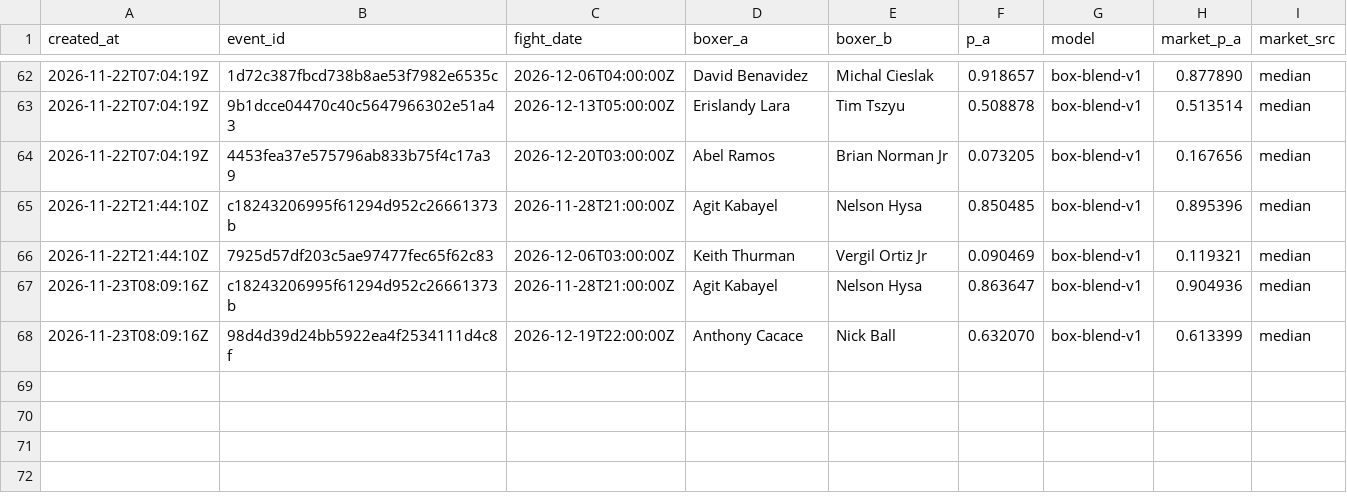
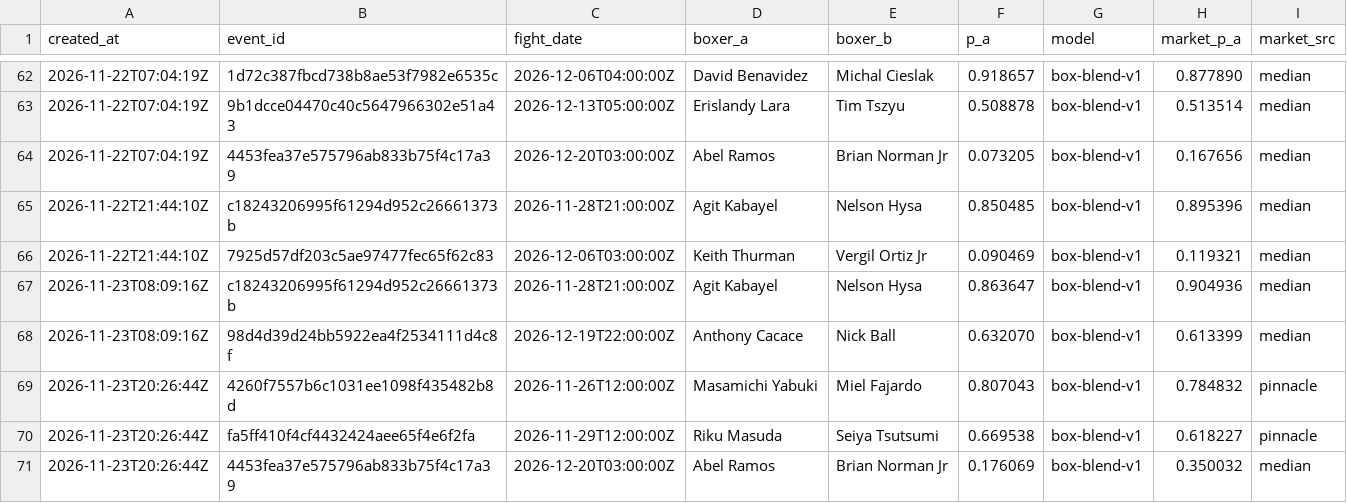
Before and after one commit to giliy/cageiq-ledger, a CSV file: boxing-picks.csv, drawn as a sheet; only a part is shown, gaps mark what is left out; the diff names each change by its address in the sheet, - before the commit and + after, or states it on an @@ line.

Commit message:
Ledger 2026-11-23 20:31 UTC, sha256 a1cd096198a5, boxing 803688e7aa25

```diff
--- a/boxing-picks.csv
+++ b/boxing-picks.csv
+row 69: 2026-11-23T20:26:44Z | 4260f7557b6c1031ee1098f435482b8d | 2026-11-26T12:00:00Z | Masamichi Yabuki | Miel Fajardo | 0.807043 | box-blend-v1 | 0.784832 | pinnacle
+row 70: 2026-11-23T20:26:44Z | fa5ff410f4cf4432424aee65f4e6f2fa | 2026-11-29T12:00:00Z | Riku Masuda | Seiya Tsutsumi | 0.669538 | box-blend-v1 | 0.618227 | pinnacle
+row 71: 2026-11-23T20:26:44Z | 4453fea37e575796ab833b75f4c17a39 | 2026-12-20T03:00:00Z | Abel Ramos | Brian Norman Jr | 0.176069 | box-blend-v1 | 0.350032 | median
```
Also changed, not shown: picks.csv.
